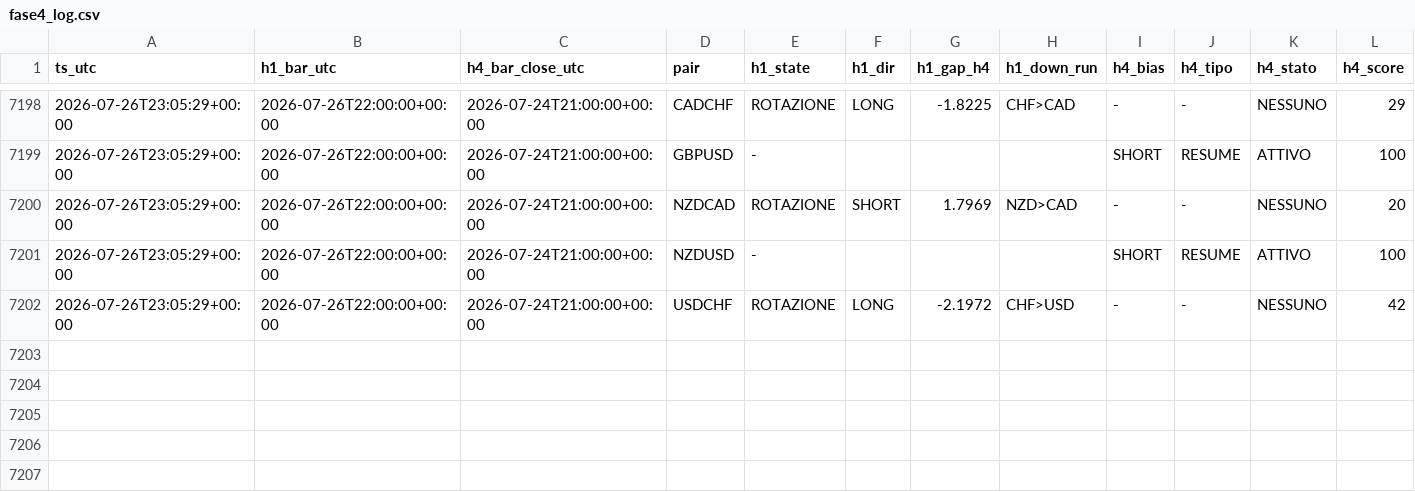
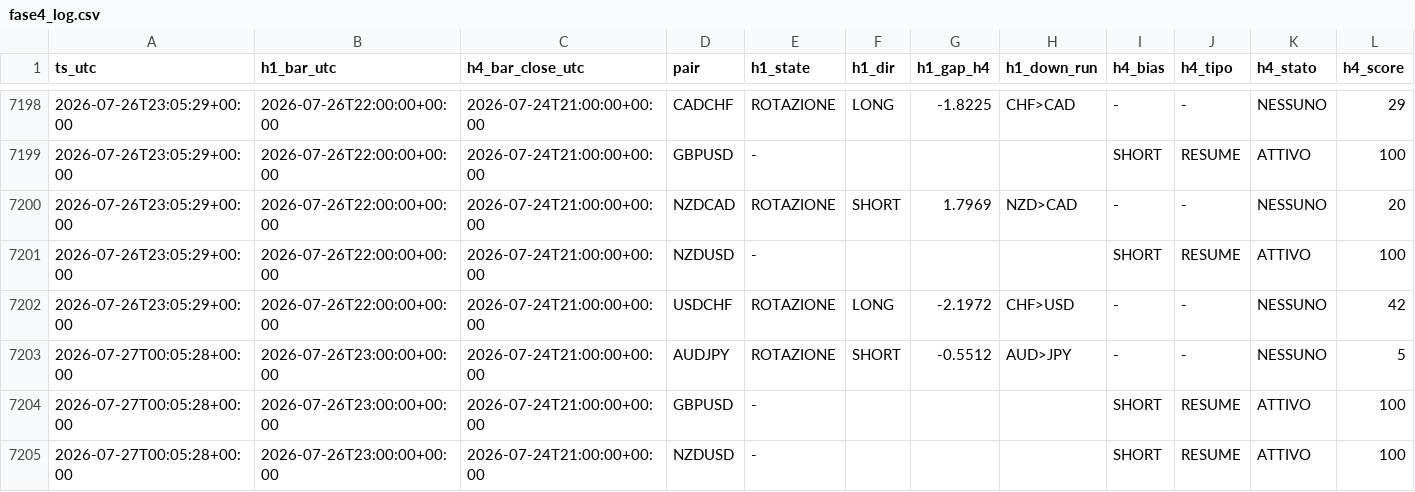
Before and after one commit to Philoleo2/fx-bias-radar-engine, a CSV file: reports/prerottura/fase4_log.csv, drawn as a sheet; only a part is shown, gaps mark what is left out; rows hold the shown columns only; the diff names each change by its address in the sheet, - before the commit and + after, or states it on an @@ line.

```diff
--- a/reports/prerottura/fase4_log.csv
+++ b/reports/prerottura/fase4_log.csv
+row 7203: 2026-07-27T00:05:28+00:00 | 2026-07-26T23:00:00+00:00 | 2026-07-24T21:00:00+00:00 | AUDJPY | ROTAZIONE | SHORT | -0.5512 | AUD>JPY | - | - | NESSUNO | 5
+row 7204: 2026-07-27T00:05:28+00:00 | 2026-07-26T23:00:00+00:00 | 2026-07-24T21:00:00+00:00 | GBPUSD | - |  |  |  | SHORT | RESUME | ATTIVO | 100
+row 7205: 2026-07-27T00:05:28+00:00 | 2026-07-26T23:00:00+00:00 | 2026-07-24T21:00:00+00:00 | NZDUSD | - |  |  |  | SHORT | RESUME | ATTIVO | 100
```
Also changed, not shown: 1 other file.
